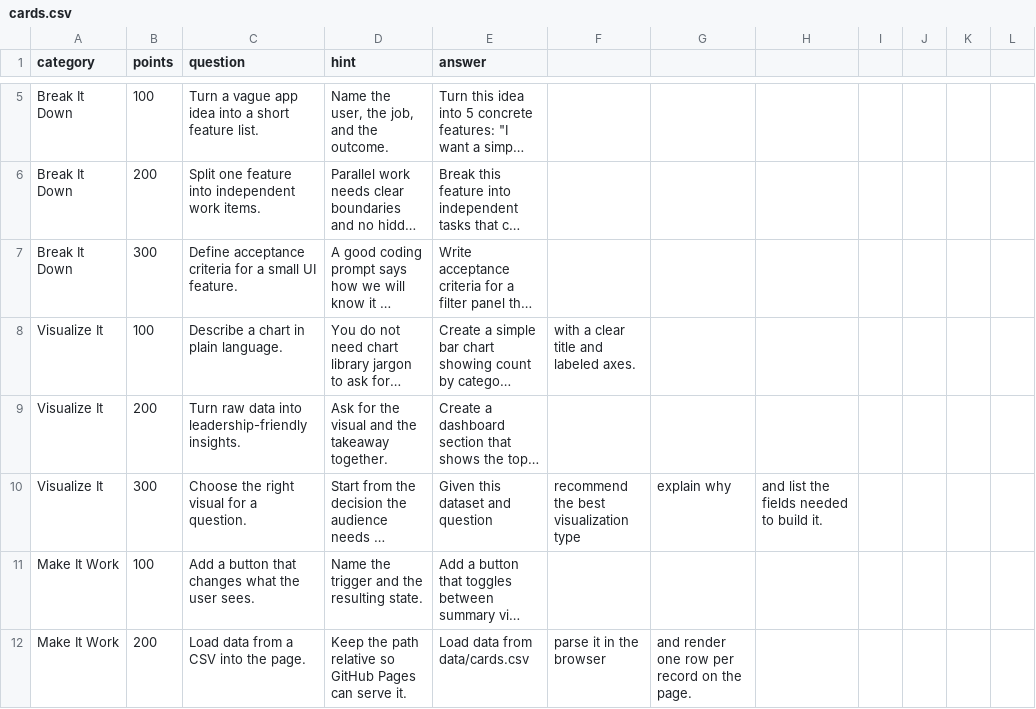
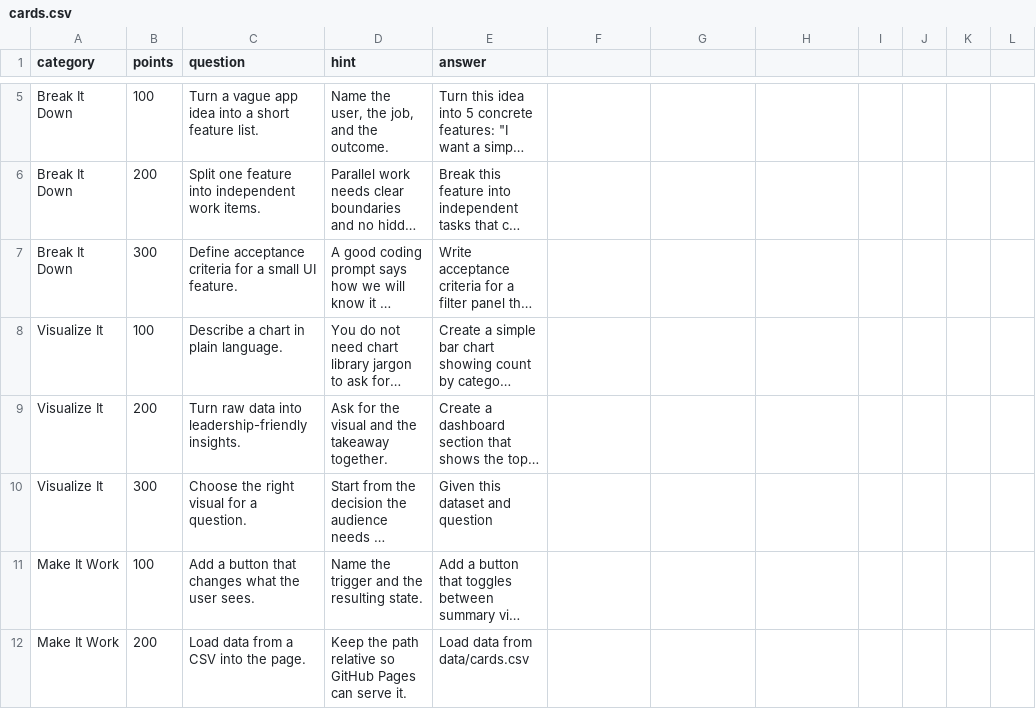
Before and after one commit to TaldAtMicrosoft/vibecoding-jeopardy, a CSV file: data/cards.csv, drawn as a sheet; only a part is shown, gaps mark what is left out; long unchanged cells end in …; the diff covers the shown part only; the diff names each change by its address in the sheet, - before the commit and + after, or states it on an @@ line.

```diff
--- a/data/cards.csv
+++ b/data/cards.csv
-F8: with a clear title and labeled axes.
+F8: (empty)
-F10: recommend the best visualization type
+F10: (empty)
-G10: explain why
+G10: (empty)
-H10: and list the fields needed to build it.
+H10: (empty)
-F12: parse it in the browser
+F12: (empty)
-G12: and render one row per record on the page.
+G12: (empty)
```
Also changed, not shown: 3 added rows, 3 removed rows and 20 edited cells elsewhere in this file.
